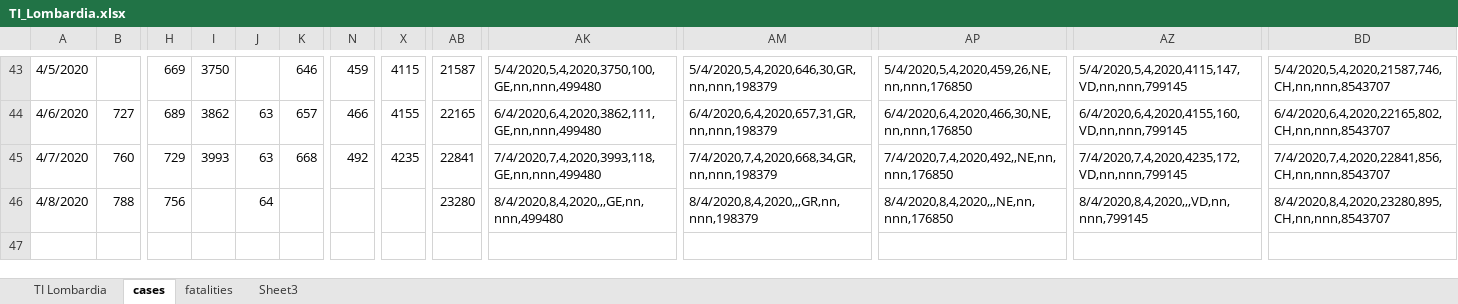
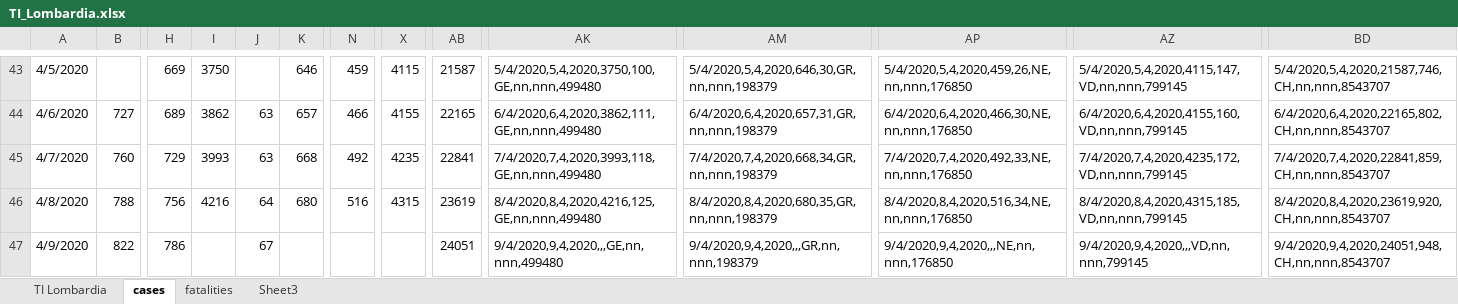
Before and after one commit to moi96/COVID19, an Excel workbook: TI_Lombardia.xlsx, sheet cases, drawn as a sheet; only a part is shown, gaps mark what is left out; values as stored, in another font and other column widths than the file's, no cell formats; rows hold the shown columns only; the diff names each change by its address in the sheet, - before the commit and + after, or states it on an @@ line.

```diff
--- a/TI_Lombardia.xlsx (sheet cases)
+++ b/TI_Lombardia.xlsx (sheet cases)
-AP45: 7/4/2020,7,4,2020,492,,NE,nn,nnn,176850
+AP45: 7/4/2020,7,4,2020,492,33,NE,nn,nnn,176850
-BD45: 7/4/2020,7,4,2020,22841,856,CH,nn,nnn,8543707
+BD45: 7/4/2020,7,4,2020,22841,859,CH,nn,nnn,8543707
-I46: (empty)
+I46: 4216
-K46: (empty)
+K46: 680
-N46: (empty)
+N46: 516
-X46: (empty)
+X46: 4315
-AB46: 23280
+AB46: 23619
-AK46: 8/4/2020,8,4,2020,,,GE,nn,nnn,499480
+AK46: 8/4/2020,8,4,2020,4216,125,GE,nn,nnn,499480
-AM46: 8/4/2020,8,4,2020,,,GR,nn,nnn,198379
+AM46: 8/4/2020,8,4,2020,680,35,GR,nn,nnn,198379
-AP46: 8/4/2020,8,4,2020,,,NE,nn,nnn,176850
+AP46: 8/4/2020,8,4,2020,516,34,NE,nn,nnn,176850
-AZ46: 8/4/2020,8,4,2020,,,VD,nn,nnn,799145
+AZ46: 8/4/2020,8,4,2020,4315,185,VD,nn,nnn,799145
-BD46: 8/4/2020,8,4,2020,23280,895,CH,nn,nnn,8543707
+BD46: 8/4/2020,8,4,2020,23619,920,CH,nn,nnn,8543707
+row 47: 4/9/2020 | 822 | 786 |  | 67 |  |  |  | 24051 | 9/4/2020,9,4,2020,,,GE,nn,nnn,499480 | 9/4/2020,9,4,2020,,,GR,nn,nnn,198379 | 9/4/2020,9,4,2020,,,NE,nn,nnn,176850 | 9/4/2020,9,4,2020,,,VD,nn,nnn,799145 | 9/4/2020,9,4,2020,24051,948,CH,nn,nnn,8543707
```
Also changed, not shown: sheet fatalities, sheet TI Lombardia, cell formats, formulas that keep their value, 4 other files.
